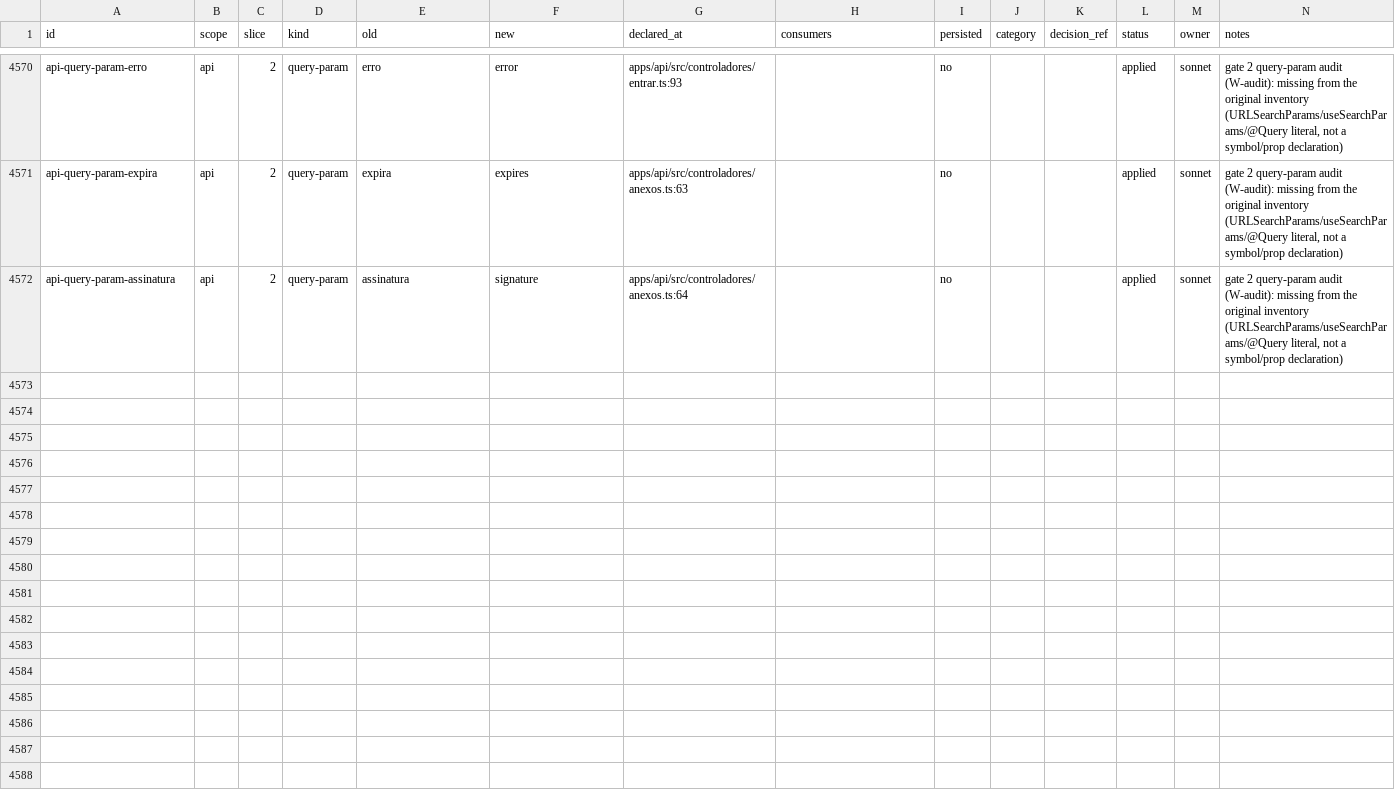
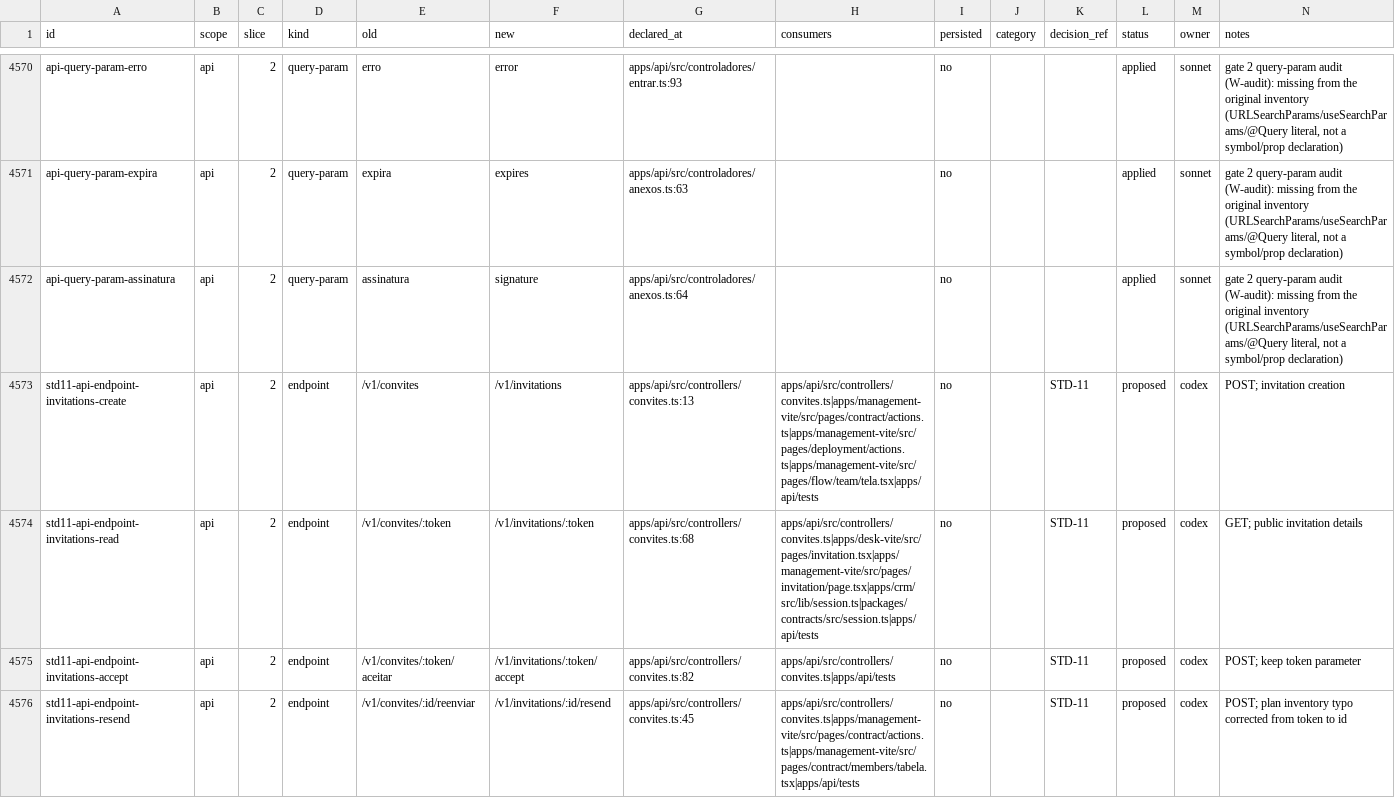
Before and after one commit to andersl06/usepipe, a CSV file: .planning/phases/01-padronizar-linguagem-t-cnica-navega-o-e-renderiza-o/std/map/api.csv, drawn as a sheet; only a part is shown, gaps mark what is left out; the diff covers the shown part only.

```diff
--- a/.planning/phases/01-padronizar-linguagem-t-cnica-navega-o-e-renderiza-o/std/map/api.csv
+++ b/.planning/phases/01-padronizar-linguagem-t-cnica-navega-o-e-renderiza-o/std/map/api.csv
@@ -4572 +4572,5 @@ api-query-param-expira,api,2,query-param,expira,expires,apps/api/src/controlador
 api-query-param-assinatura,api,2,query-param,assinatura,signature,apps/api/src/controladores/anexos.ts:64,,no,,,applied,sonnet,"gate 2 query-param audit (W-audit): missing from the original inventory (URLSearchParams/useSearchParams/@Query literal, not a symbol/prop declaration)"
+std11-api-endpoint-invitations-create,api,2,endpoint,/v1/convites,/v1/invitations,apps/api/src/controllers/convites.ts:13,apps/api/src/controllers/convites.ts|apps/management-vite/src/pages/contract/actions.ts|apps/management-vite/src/pages/deployment/actions.ts|apps/management-vite/src/pages/flow/team/tela.tsx|apps/api/tests,no,,STD-11,proposed,codex,POST; invitation creation
+std11-api-endpoint-invitations-read,api,2,endpoint,/v1/convites/:token,/v1/invitations/:token,apps/api/src/controllers/convites.ts:68,apps/api/src/controllers/convites.ts|apps/desk-vite/src/pages/invitation.tsx|apps/management-vite/src/pages/invitation/page.tsx|apps/crm/src/lib/session.ts|packages/contracts/src/session.ts|apps/api/tests,no,,STD-11,proposed,codex,GET; public invitation details
+std11-api-endpoint-invitations-accept,api,2,endpoint,/v1/convites/:token/aceitar,/v1/invitations/:token/accept,apps/api/src/controllers/convites.ts:82,apps/api/src/controllers/convites.ts|apps/api/tests,no,,STD-11,proposed,codex,POST; keep token parameter
+std11-api-endpoint-invitations-resend,api,2,endpoint,/v1/convites/:id/reenviar,/v1/invitations/:id/resend,apps/api/src/controllers/convites.ts:45,apps/api/src/controllers/convites.ts|apps/management-vite/src/pages/contract/actions.ts|apps/management-vite/src/pages/contract/members/tabela.tsx|apps/api/tests,no,,STD-11,proposed,codex,POST; plan inventory typo corrected from token to id
```
Also changed, not shown: 4 added rows elsewhere in this file, .planning/phases/01-padronizar-linguagem-t-cnica-navega-o-e-renderiza-o/std/map/management-vite.csv, .planning/phases/01-padronizar-linguagem-t-cnica-navega-o-e-renderiza-o/std/reports/std11-worklist-api-domain.csv, 41 other files.
